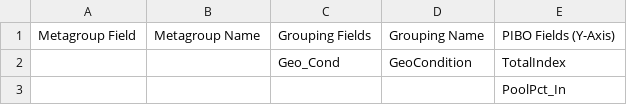
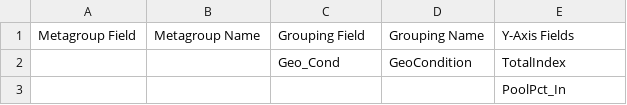
Before and after one commit to Riverscapes/PNET, a CSV file: Other_Scripts/Categorical_Data_Template.csv, drawn as a sheet; only a part is shown.

Commit message:
Template Documentation

```diff
--- a/Other_Scripts/Categorical_Data_Template.csv
+++ b/Other_Scripts/Categorical_Data_Template.csv
@@ -1,2 +1,2 @@
-Metagroup Field,Metagroup Name,Grouping Fields,Grouping Name,PIBO Fields (Y-Axis)
+Metagroup Field,Metagroup Name,Grouping Field,Grouping Name,Y-Axis Fields
 ,,Geo_Cond,GeoCondition,TotalIndex
```
Also changed, not shown: 5 other files.
